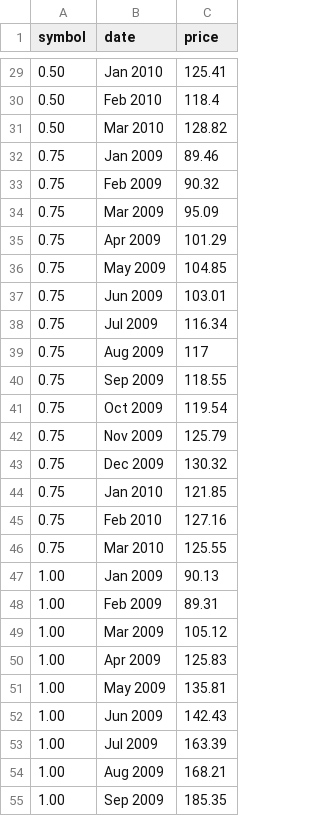
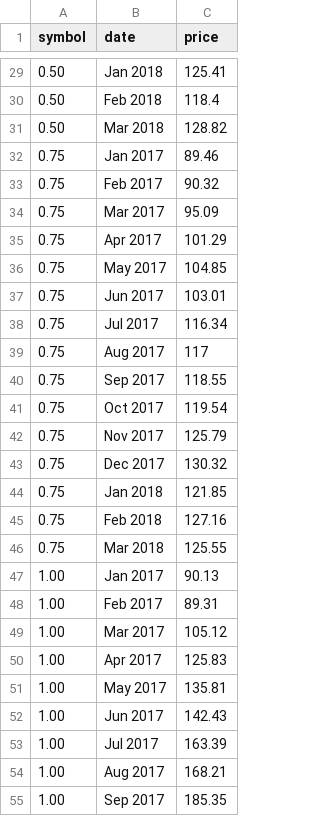
Before and after one commit to JacobMiske/JacobMiske.github.io, a CSV file: stocks.csv, drawn as a sheet; only a part is shown, gaps mark what is left out; the diff covers the shown part only.

```diff
--- a/stocks.csv
+++ b/stocks.csv
@@ -29,27 +29,27 @@ symbol,date,price
-0.50,Jan 2010,125.41
-0.50,Feb 2010,118.4
-0.50,Mar 2010,128.82
-0.75,Jan 2009,89.46
-0.75,Feb 2009,90.32
-0.75,Mar 2009,95.09
-0.75,Apr 2009,101.29
-0.75,May 2009,104.85
-0.75,Jun 2009,103.01
-0.75,Jul 2009,116.34
-0.75,Aug 2009,117
-0.75,Sep 2009,118.55
-0.75,Oct 2009,119.54
-0.75,Nov 2009,125.79
-0.75,Dec 2009,130.32
-0.75,Jan 2010,121.85
-0.75,Feb 2010,127.16
-0.75,Mar 2010,125.55
-1.00,Jan 2009,90.13
-1.00,Feb 2009,89.31
-1.00,Mar 2009,105.12
-1.00,Apr 2009,125.83
-1.00,May 2009,135.81
-1.00,Jun 2009,142.43
-1.00,Jul 2009,163.39
-1.00,Aug 2009,168.21
-1.00,Sep 2009,185.35
+0.50,Jan 2018,125.41
+0.50,Feb 2018,118.4
+0.50,Mar 2018,128.82
+0.75,Jan 2017,89.46
+0.75,Feb 2017,90.32
+0.75,Mar 2017,95.09
+0.75,Apr 2017,101.29
+0.75,May 2017,104.85
+0.75,Jun 2017,103.01
+0.75,Jul 2017,116.34
+0.75,Aug 2017,117
+0.75,Sep 2017,118.55
+0.75,Oct 2017,119.54
+0.75,Nov 2017,125.79
+0.75,Dec 2017,130.32
+0.75,Jan 2018,121.85
+0.75,Feb 2018,127.16
+0.75,Mar 2018,125.55
+1.00,Jan 2017,90.13
+1.00,Feb 2017,89.31
+1.00,Mar 2017,105.12
+1.00,Apr 2017,125.83
+1.00,May 2017,135.81
+1.00,Jun 2017,142.43
+1.00,Jul 2017,163.39
+1.00,Aug 2017,168.21
+1.00,Sep 2017,185.35
```
Also changed, not shown: 33 edited cells elsewhere in this file.
